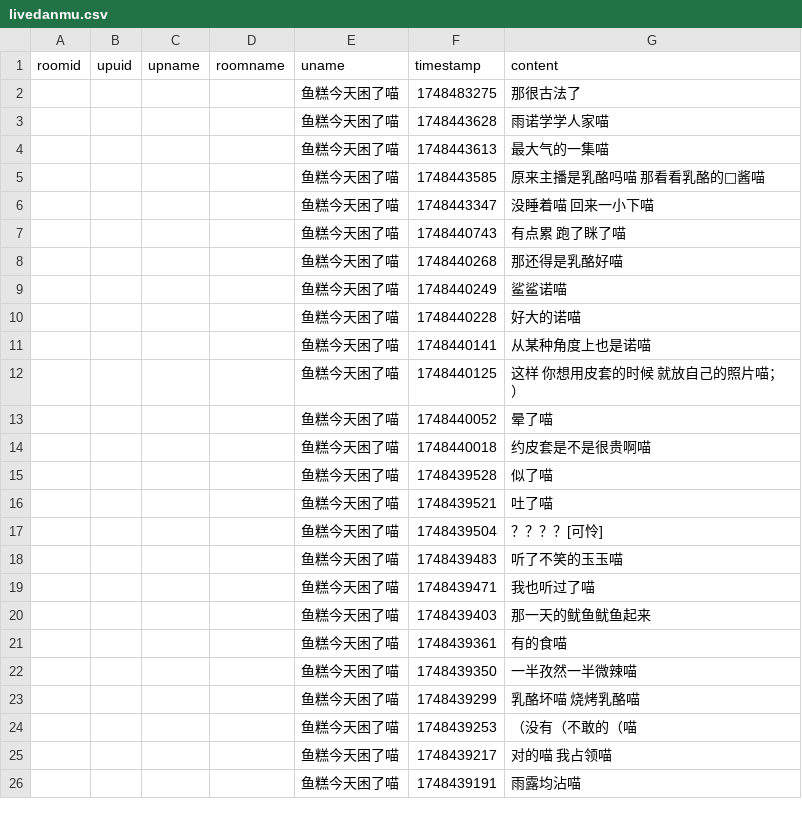
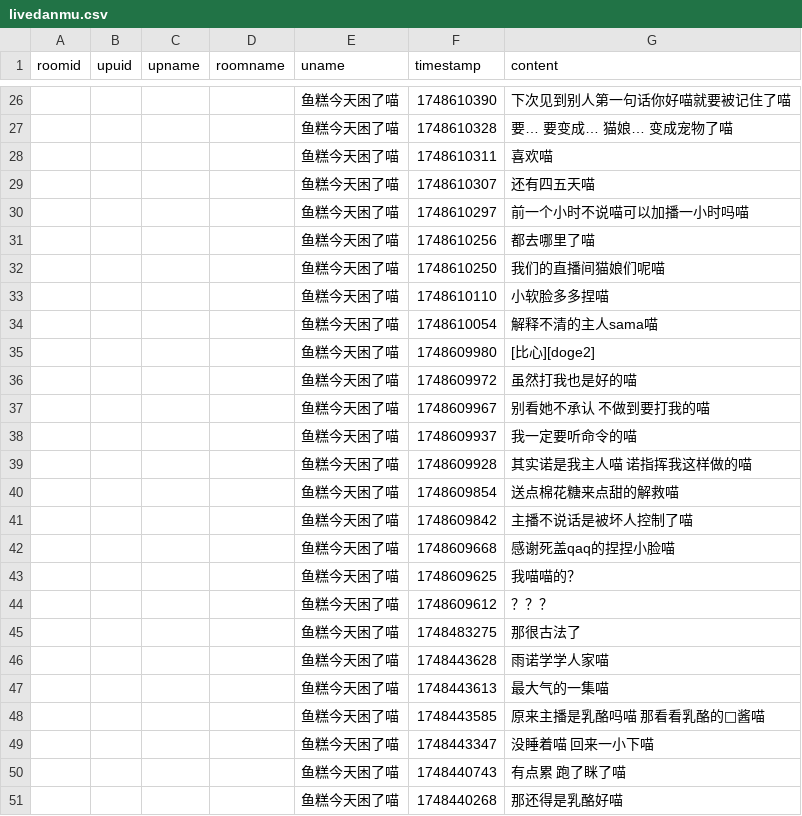
Before and after one commit to YurenHao0426/MuxianSexualRepressionHistory, a CSV file: livedanmu.csv, drawn as a sheet; only a part is shown, gaps mark what is left out; the shorter side is filled out with more unchanged rows; the diff covers the shown part only; the diff names each change by its address in the sheet, - before the commit and + after, or states it on an @@ line.

```diff
--- a/livedanmu.csv
+++ b/livedanmu.csv
+row 26:  |  |  |  | 鱼糕今天困了喵 | 1748610390 | 下次见到别人第一句话你好喵就要被记住了喵
+row 27:  |  |  |  | 鱼糕今天困了喵 | 1748610328 | 要… 要变成… 猫娘… 变成宠物了喵
+row 28:  |  |  |  | 鱼糕今天困了喵 | 1748610311 | 喜欢喵
+row 29:  |  |  |  | 鱼糕今天困了喵 | 1748610307 | 还有四五天喵
+row 30:  |  |  |  | 鱼糕今天困了喵 | 1748610297 | 前一个小时不说喵可以加播一小时吗喵
+row 31:  |  |  |  | 鱼糕今天困了喵 | 1748610256 | 都去哪里了喵
+row 32:  |  |  |  | 鱼糕今天困了喵 | 1748610250 | 我们的直播间猫娘们呢喵
+row 33:  |  |  |  | 鱼糕今天困了喵 | 1748610110 | 小软脸多多捏喵
+row 34:  |  |  |  | 鱼糕今天困了喵 | 1748610054 | 解释不清的主人sama喵
+row 35:  |  |  |  | 鱼糕今天困了喵 | 1748609980 | [比心][doge2]
+row 36:  |  |  |  | 鱼糕今天困了喵 | 1748609972 | 虽然打我也是好的喵
+row 37:  |  |  |  | 鱼糕今天困了喵 | 1748609967 | 别看她不承认 不做到要打我的喵
+row 38:  |  |  |  | 鱼糕今天困了喵 | 1748609937 | 我一定要听命令的喵
+row 39:  |  |  |  | 鱼糕今天困了喵 | 1748609928 | 其实诺是我主人喵 诺指挥我这样做的喵
+row 40:  |  |  |  | 鱼糕今天困了喵 | 1748609854 | 送点棉花糖来点甜的解救喵
+row 41:  |  |  |  | 鱼糕今天困了喵 | 1748609842 | 主播不说话是被坏人控制了喵
+row 42:  |  |  |  | 鱼糕今天困了喵 | 1748609668 | 感谢死盖qaq的捏捏小脸喵
+row 43:  |  |  |  | 鱼糕今天困了喵 | 1748609625 | 我喵喵的？
+row 44:  |  |  |  | 鱼糕今天困了喵 | 1748609612 | ？？？
```
Also changed, not shown: 24 added rows elsewhere in this file.
